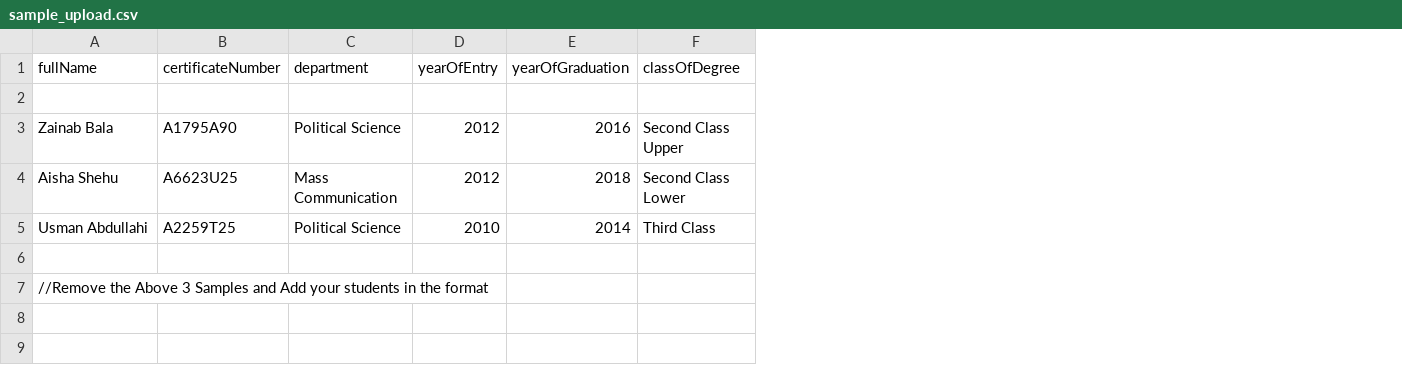
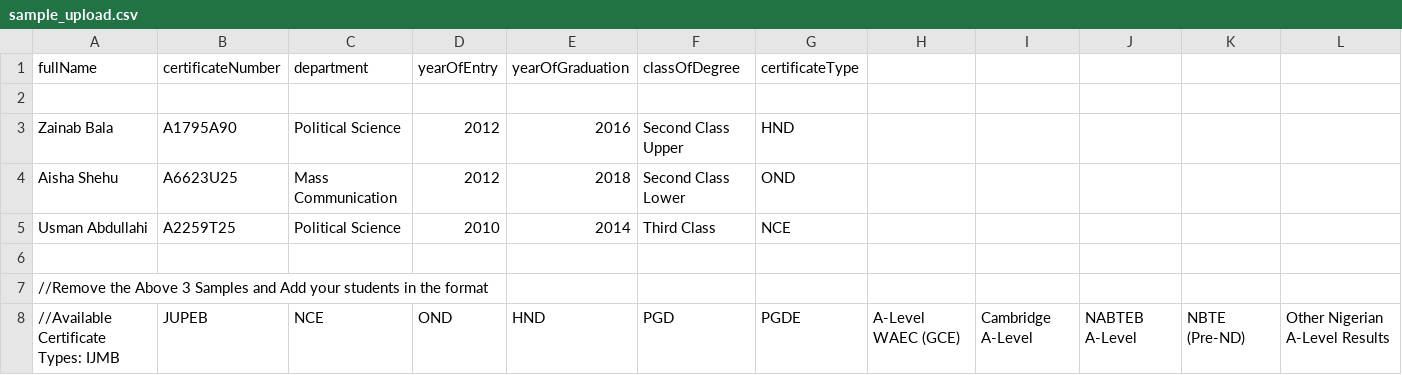
Before and after one commit to Mrgamji/A-Level-Result-Verification-System, a CSV file: uploads/sample_upload.csv, drawn as a sheet; the diff names each change by its address in the sheet, - before the commit and + after, or states it on an @@ line.

Commit message:
Enhanced Institution Types and Certificate Management

```diff
--- a/uploads/sample_upload.csv
+++ b/uploads/sample_upload.csv
+column G (certificateType), rows 3-5: HND | OND | NCE
+column H, empty
+column I, empty
+column J, empty
+column K, empty
+column L, empty
+row 8: //Available Certificate Types: IJMB | JUPEB | NCE | OND | HND | PGD | PGDE | A-Level WAEC (GCE) | Cambridge A-Level | NABTEB A-Level | NBTE (Pre-ND) | Other Nigerian A-Level Results
```
Also changed, not shown: 10 other files.
